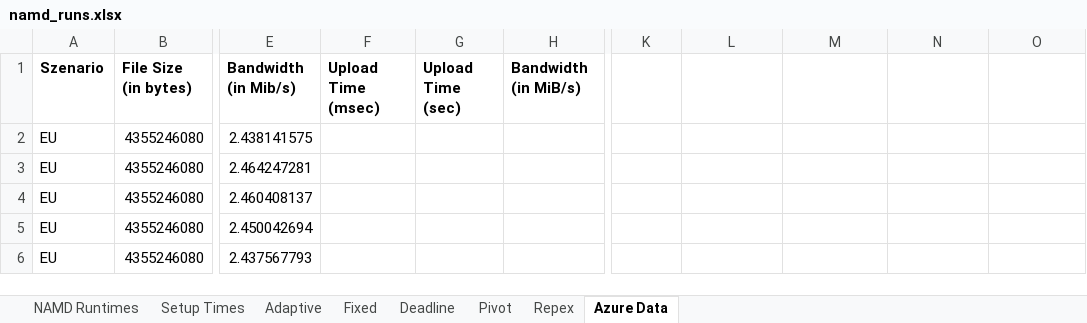
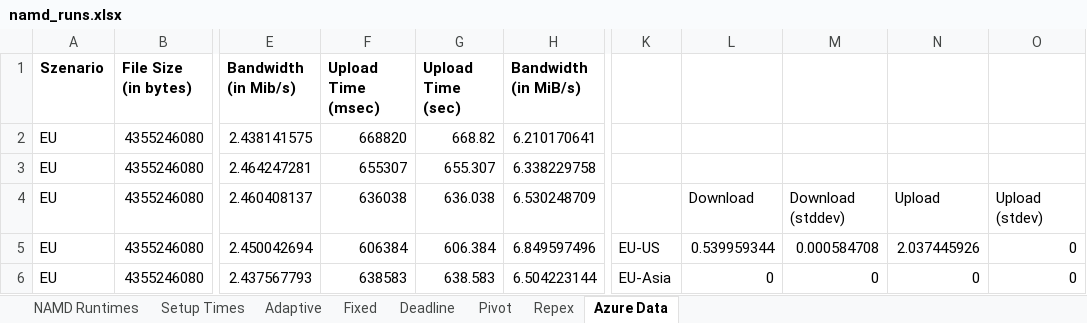
Before and after one commit to saga-project/saga-cpp-legacy-projects, an Excel workbook: papers/cloudcom10/performance/namd_runs.xlsx, sheet Azure Data, drawn as a sheet; only a part is shown, gaps mark what is left out; values as stored, in another font and other column widths than the file's, no borders; charts and pictures not drawn; the diff covers the shown part only; the diff names each change by its address in the sheet, - before the commit and + after, or states it on an @@ line.

```diff
--- a/papers/cloudcom10/performance/namd_runs.xlsx (sheet Azure Data)
+++ b/papers/cloudcom10/performance/namd_runs.xlsx (sheet Azure Data)
-F2 (Upload Time (msec)): (empty)
+F2 (Upload Time (msec)): 668820
-G2 (Upload Time (sec)): (empty)
+G2 (Upload Time (sec)): 668.82
-H2 (Bandwidth (in MiB/s)): (empty)
+H2 (Bandwidth (in MiB/s)): 6.210170641
-F3 (Upload Time (msec)): (empty)
+F3 (Upload Time (msec)): 655307
-G3 (Upload Time (sec)): (empty)
+G3 (Upload Time (sec)): 655.307
-H3 (Bandwidth (in MiB/s)): (empty)
+H3 (Bandwidth (in MiB/s)): 6.338229758
-F4 (Upload Time (msec)): (empty)
+F4 (Upload Time (msec)): 636038
-G4 (Upload Time (sec)): (empty)
+G4 (Upload Time (sec)): 636.038
-H4 (Bandwidth (in MiB/s)): (empty)
+H4 (Bandwidth (in MiB/s)): 6.530248709
-L4: (empty)
+L4: Download
-M4: (empty)
+M4: Download (stddev)
-N4: (empty)
+N4: Upload
-O4: (empty)
+O4: Upload (stdev)
-F5 (Upload Time (msec)): (empty)
+F5 (Upload Time (msec)): 606384
-G5 (Upload Time (sec)): (empty)
+G5 (Upload Time (sec)): 606.384
-H5 (Bandwidth (in MiB/s)): (empty)
+H5 (Bandwidth (in MiB/s)): 6.849597496
-K5: (empty)
+K5: EU-US
-L5: (empty)
+L5: 0.539959344
-M5: (empty)
+M5: 0.000584708
-N5: (empty)
+N5: 2.037445926
-O5:O6: (empty)
+O5:O6: 0
-F6 (Upload Time (msec)): (empty)
+F6 (Upload Time (msec)): 638583
-G6 (Upload Time (sec)): (empty)
+G6 (Upload Time (sec)): 638.583
-H6 (Bandwidth (in MiB/s)): (empty)
+H6 (Bandwidth (in MiB/s)): 6.504223144
-K6: (empty)
+K6: EU-Asia
-L6: (empty)
+L6: 0
-M6: (empty)
+M6: 0
-N6: (empty)
+N6: 0
```
Also changed, not shown: 4 added rows, 1 removed row, 154 edited cells and cell formats elsewhere in this sheet, formulas that keep their value, charts or pictures, 1 other file.
